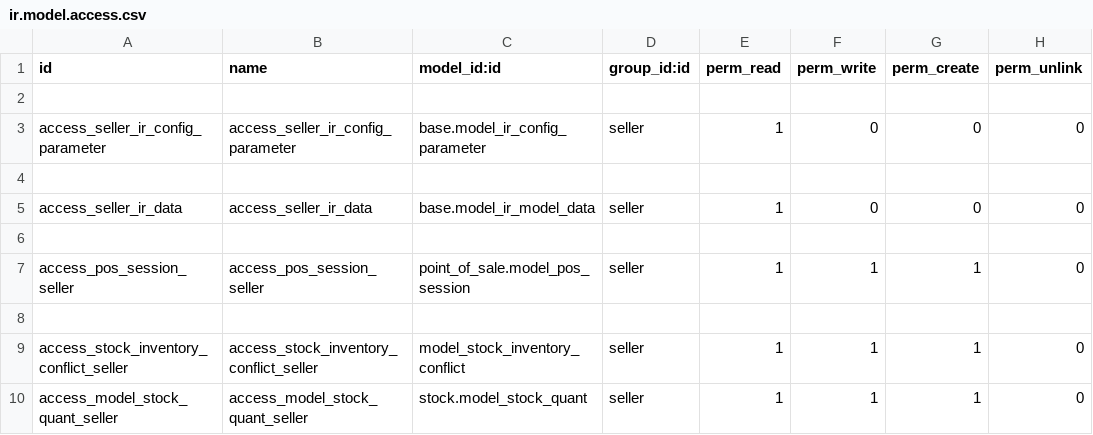
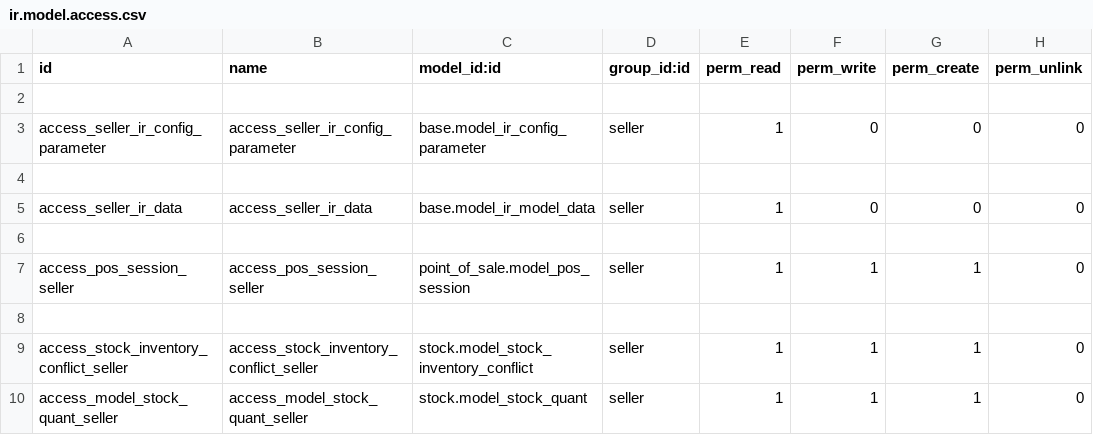
Before and after one commit to ThanhNhanDang/investor_vnpay_odoo, a CSV file: security/ir.model.access.csv, drawn as a sheet.

Commit message:
update rule

```diff
--- a/security/ir.model.access.csv
+++ b/security/ir.model.access.csv
@@ -8,3 +8,3 @@ access_pos_session_seller,access_pos_session_seller,point_of_sale.model_pos_sess
 
-access_stock_inventory_conflict_seller,access_stock_inventory_conflict_seller,model_stock_inventory_conflict,seller,1,1,1,0
+access_stock_inventory_conflict_seller,access_stock_inventory_conflict_seller,stock.model_stock_inventory_conflict,seller,1,1,1,0
 access_model_stock_quant_seller,access_model_stock_quant_seller,stock.model_stock_quant,seller,1,1,1,0
```
